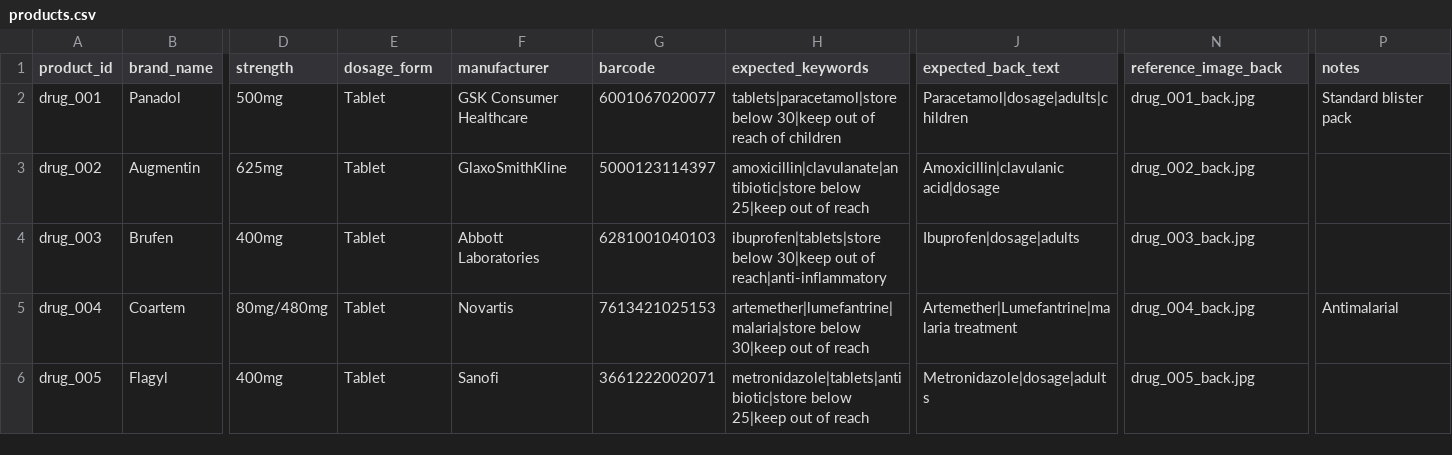
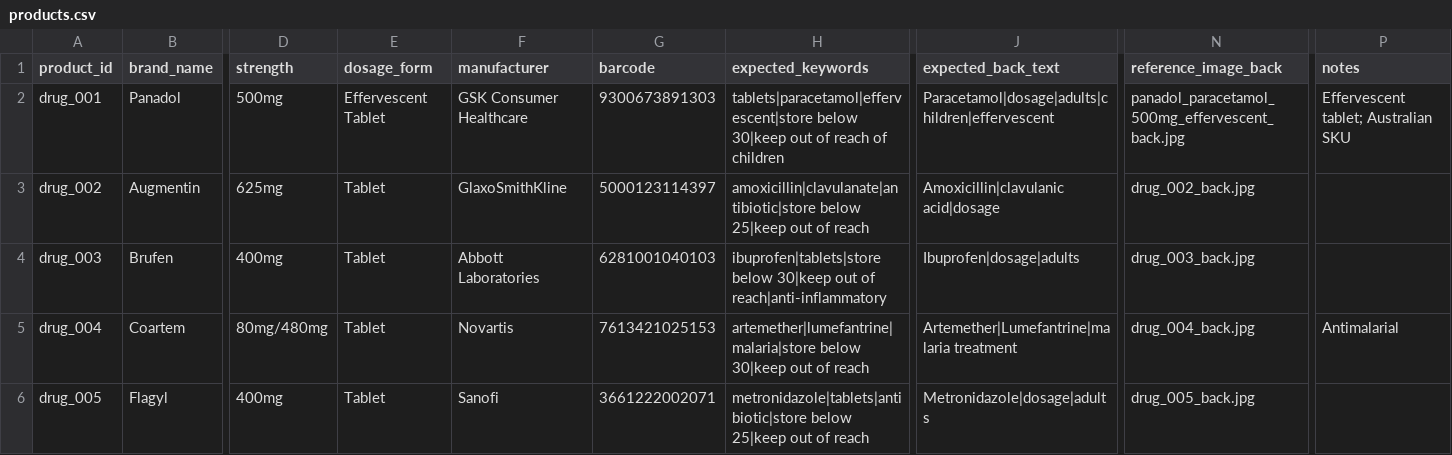
Before and after one commit to Julien-G-Man/verimed, a CSV file: backend/data/products.csv, drawn as a sheet; only a part is shown, gaps mark what is left out; the diff names each change by its address in the sheet, - before the commit and + after, or states it on an @@ line.

```diff
--- a/backend/data/products.csv
+++ b/backend/data/products.csv
-E2 (dosage_form): Tablet
+E2 (dosage_form): Effervescent Tablet
-G2 (barcode): 6001067020077
+G2 (barcode): 9300673891303
-H2 (expected_keywords): tablets|paracetamol|store below 30|keep…
+H2 (expected_keywords): tablets|paracetamol|effervescent|store below 30|keep…
-J2 (expected_back_text): Paracetamol|dosage|adults|children
+J2 (expected_back_text): Paracetamol|dosage|adults|children|effervescent
-N2 (reference_image_back): drug_001_back.jpg
+N2 (reference_image_back): panadol_paracetamol_500mg_effervescent_back.jpg
-P2 (notes): Standard blister pack
+P2 (notes): Effervescent tablet; Australian SKU
```
